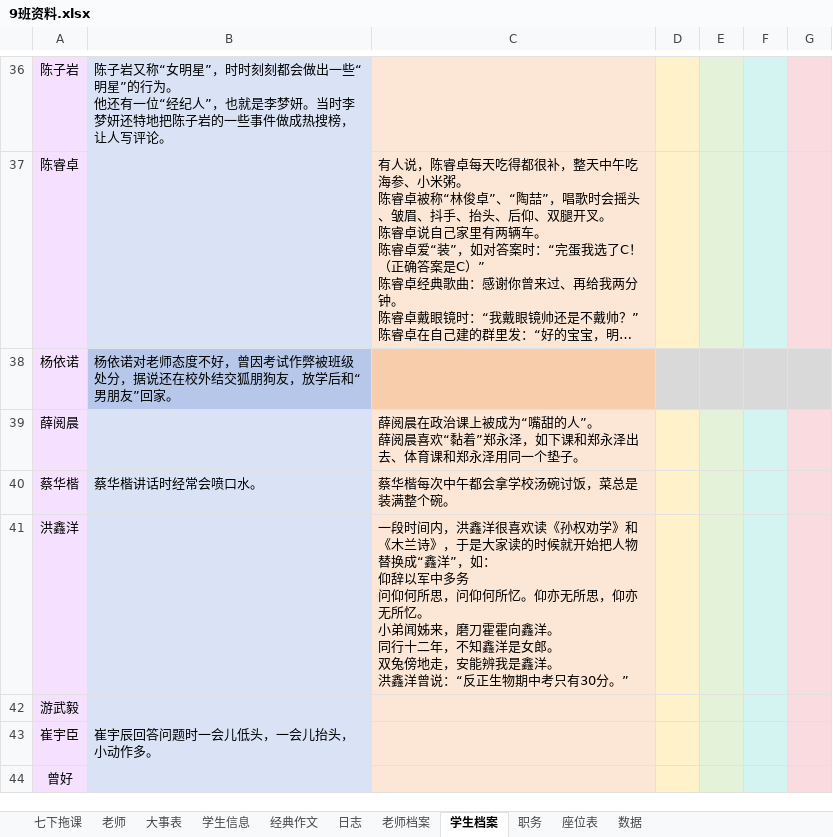
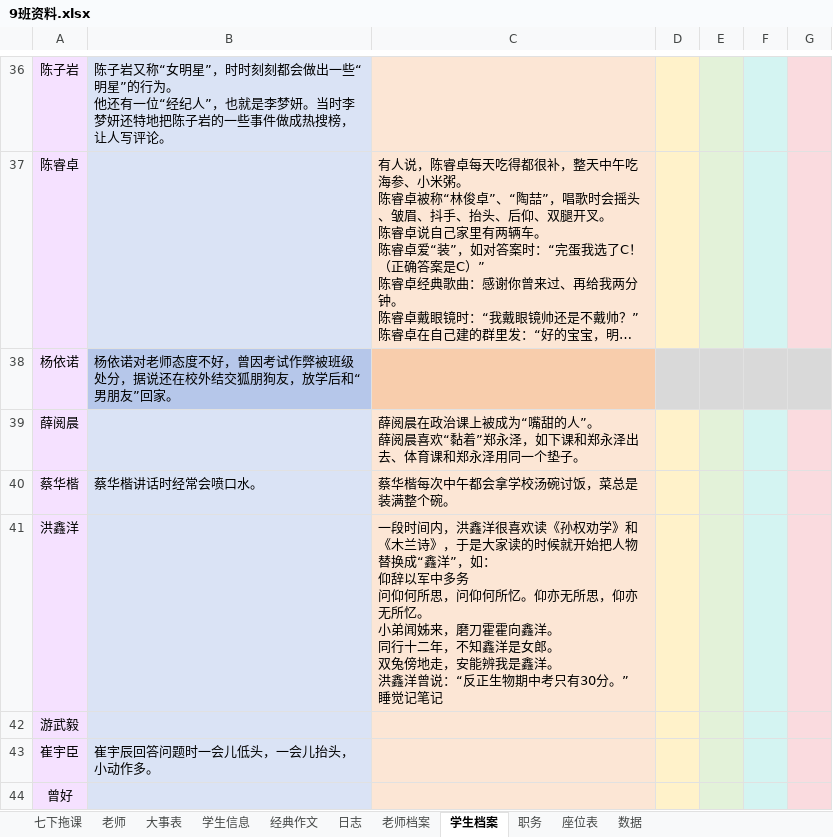
Before and after one commit to dsywy1698/dsywy1698.github.io, an Excel workbook: c/9班资料.xlsx, sheet 学生档案, drawn as a sheet; only a part is shown, gaps mark what is left out; long unchanged cells end in …; values as stored, in another font and other column widths than the file's, no borders; conditional formats not drawn; ↵ is a line break in a cell; the diff names each change by its address in the sheet, - before the commit and + after, or states it on an @@ line.

```diff
--- a/c/9班资料.xlsx (sheet 学生档案)
+++ b/c/9班资料.xlsx (sheet 学生档案)
-C41: …30分。”
+C41: …30分。” ↵ 睡觉记笔记
```
Also changed, not shown: sheet 老师档案, 3 other files.
